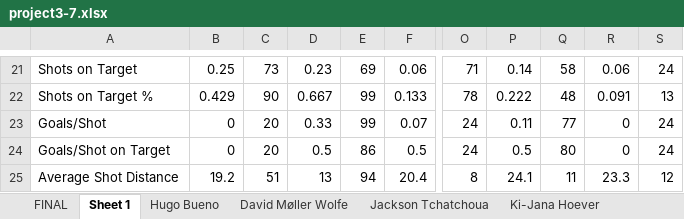
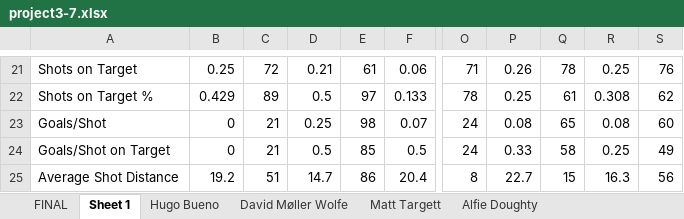
Before and after one commit to derek-chui/Football-Analytics, an Excel workbook: Project 3/Project 3.7/project3-7.xlsx, sheet Sheet 1, drawn as a sheet; only a part is shown, gaps mark what is left out; values as stored, in another font and other column widths than the file's, no borders; the diff covers the shown part only; the diff names each change by its address in the sheet, - before the commit and + after, or states it on an @@ line.

```diff
--- a/Project 3/Project 3.7/project3-7.xlsx (sheet Sheet 1)
+++ b/Project 3/Project 3.7/project3-7.xlsx (sheet Sheet 1)
+sheet tab: Matt Targett
+sheet tab: Alfie Doughty
-C21: 73
+C21: 72
-D21: 0.23
+D21: 0.21
-E21: 69
+E21: 61
-P21: 0.14
+P21: 0.26
-Q21: 58
+Q21: 78
-R21: 0.06
+R21: 0.25
-S21: 24
+S21: 76
-C22: 90
+C22: 89
-D22: 0.667
+D22: 0.5
-E22: 99
+E22: 97
-P22: 0.222
+P22: 0.25
-Q22: 48
+Q22: 61
-R22: 0.091
+R22: 0.308
-S22: 13
+S22: 62
-C23:C24: 20
+C23:C24: 21
-D23: 0.33
+D23: 0.25
-E23: 99
+E23: 98
-P23: 0.11
+P23: 0.08
-Q23: 77
+Q23: 65
-R23: 0
+R23: 0.08
-S23: 24
+S23: 60
-E24: 86
+E24: 85
-P24: 0.5
+P24: 0.33
-Q24: 80
+Q24: 58
-R24: 0
+R24: 0.25
-S24: 24
+S24: 49
-D25: 13
+D25: 14.7
-E25: 94
+E25: 86
-P25: 24.1
+P25: 22.7
-Q25: 11
+Q25: 15
-R25: 23.3
+R25: 16.3
-S25: 12
+S25: 56
```
Also changed, not shown: 719 edited cells elsewhere in this sheet, sheet David Møller Wolfe, sheet Hugo Bueno, sheet FINAL, Project 3/Project 3.4/project3-4.xlsx, case-studies/cs4/cs4.xlsx, 11 other files.
